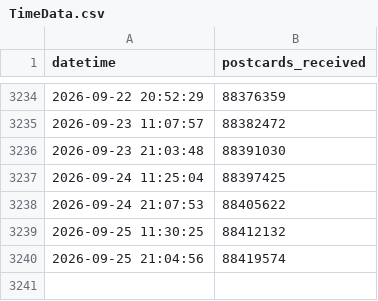
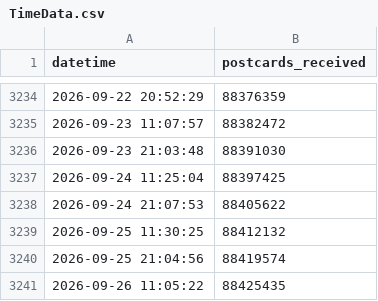
Before and after one commit to kam1k88/postcrossing, a CSV file: docs/TimeData.csv, drawn as a sheet; only a part is shown, gaps mark what is left out.

```diff
--- a/docs/TimeData.csv
+++ b/docs/TimeData.csv
@@ -3240 +3240,2 @@ datetime,postcards_received
 2026-09-25 21:04:56,88419574
+2026-09-26 11:05:22,88425435
```
Also changed, not shown: docs/history.csv, 3 other files.
